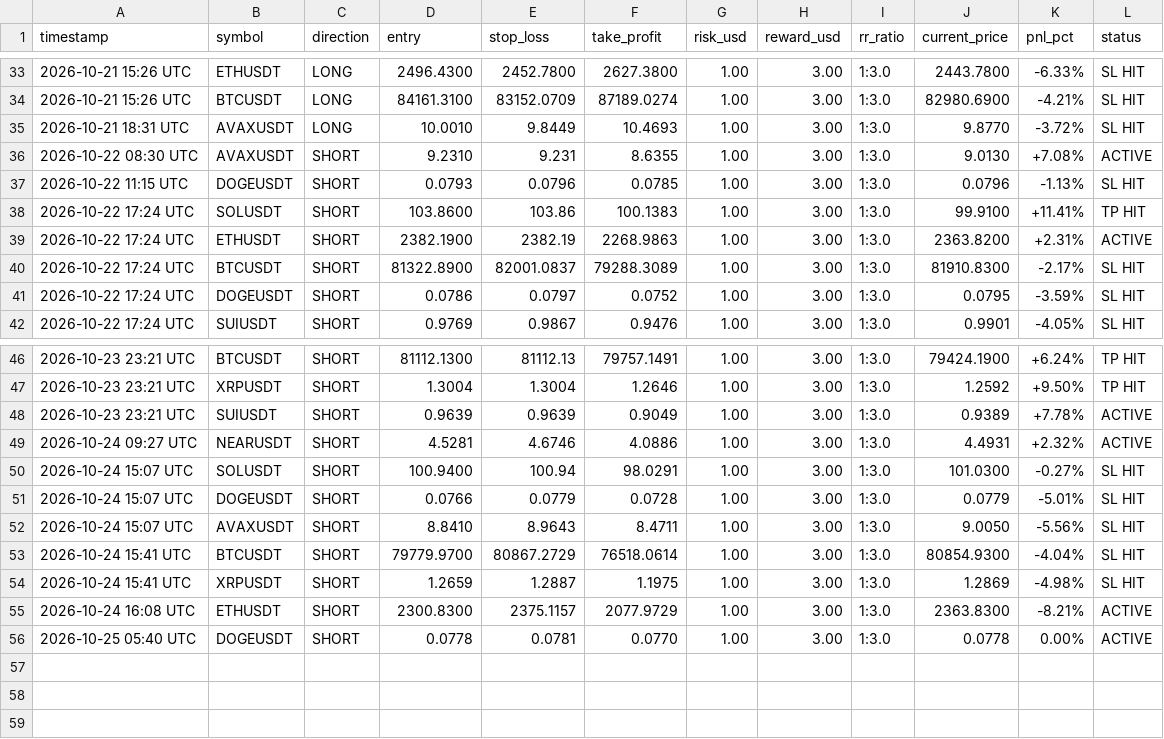
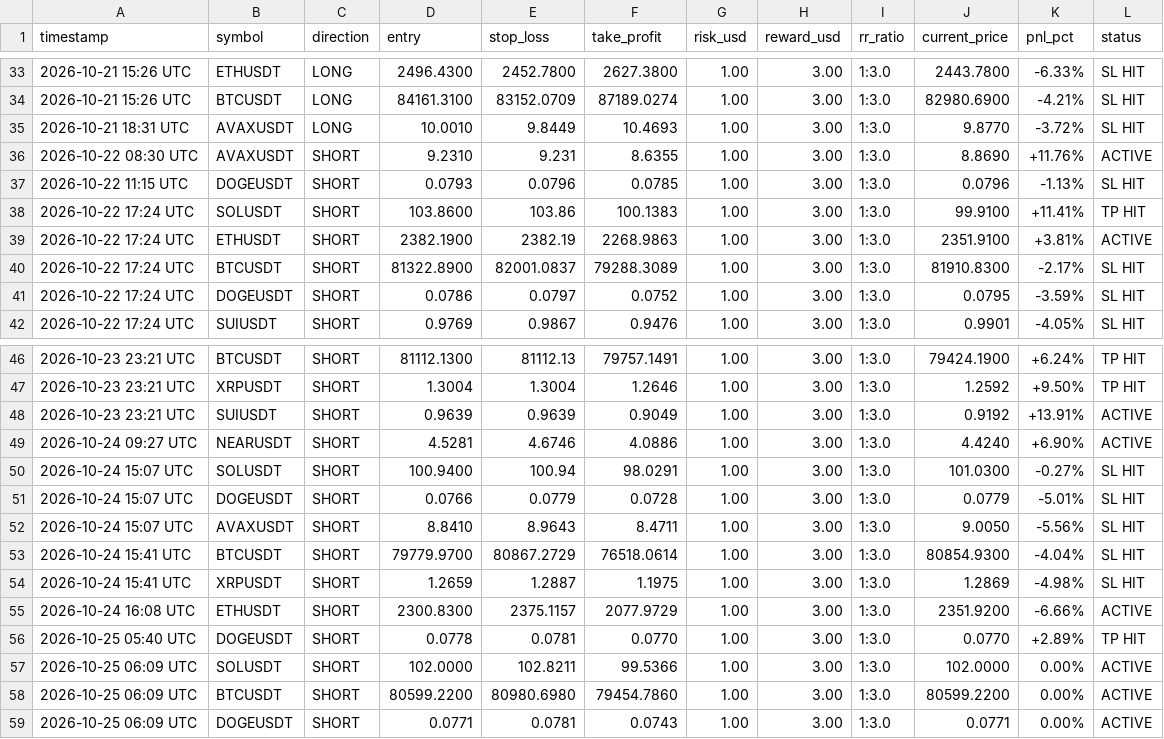
Before and after one commit to musha1229/crypto-future-bot, a CSV file: futures_log.csv, drawn as a sheet; only a part is shown, gaps mark what is left out.

```diff
--- a/futures_log.csv
+++ b/futures_log.csv
@@ -35,6 +35,6 @@ timestamp,symbol,direction,entry,stop_loss,take_profit,risk_usd,reward_usd,rr_ra
 2026-10-21 18:31 UTC,AVAXUSDT,LONG,10.0010,9.8449,10.4693,1.00,3.00,1:3.0,9.8770,-3.72%,SL HIT
-2026-10-22 08:30 UTC,AVAXUSDT,SHORT,9.2310,9.231,8.6355,1.00,3.00,1:3.0,9.0130,+7.08%,ACTIVE
+2026-10-22 08:30 UTC,AVAXUSDT,SHORT,9.2310,9.231,8.6355,1.00,3.00,1:3.0,8.8690,+11.76%,ACTIVE
 2026-10-22 11:15 UTC,DOGEUSDT,SHORT,0.0793,0.0796,0.0785,1.00,3.00,1:3.0,0.0796,-1.13%,SL HIT
 2026-10-22 17:24 UTC,SOLUSDT,SHORT,103.8600,103.86,100.1383,1.00,3.00,1:3.0,99.9100,+11.41%,TP HIT
-2026-10-22 17:24 UTC,ETHUSDT,SHORT,2382.1900,2382.19,2268.9863,1.00,3.00,1:3.0,2363.8200,+2.31%,ACTIVE
+2026-10-22 17:24 UTC,ETHUSDT,SHORT,2382.1900,2382.19,2268.9863,1.00,3.00,1:3.0,2351.9100,+3.81%,ACTIVE
 2026-10-22 17:24 UTC,BTCUSDT,SHORT,81322.8900,82001.0837,79288.3089,1.00,3.00,1:3.0,81910.8300,-2.17%,SL HIT
@@ -47,4 +47,4 @@ timestamp,symbol,direction,entry,stop_loss,take_profit,risk_usd,reward_usd,rr_ra
 2026-10-23 23:21 UTC,XRPUSDT,SHORT,1.3004,1.3004,1.2646,1.00,3.00,1:3.0,1.2592,+9.50%,TP HIT
-2026-10-23 23:21 UTC,SUIUSDT,SHORT,0.9639,0.9639,0.9049,1.00,3.00,1:3.0,0.9389,+7.78%,ACTIVE
-2026-10-24 09:27 UTC,NEARUSDT,SHORT,4.5281,4.6746,4.0886,1.00,3.00,1:3.0,4.4931,+2.32%,ACTIVE
+2026-10-23 23:21 UTC,SUIUSDT,SHORT,0.9639,0.9639,0.9049,1.00,3.00,1:3.0,0.9192,+13.91%,ACTIVE
+2026-10-24 09:27 UTC,NEARUSDT,SHORT,4.5281,4.6746,4.0886,1.00,3.00,1:3.0,4.4240,+6.90%,ACTIVE
 2026-10-24 15:07 UTC,SOLUSDT,SHORT,100.9400,100.94,98.0291,1.00,3.00,1:3.0,101.0300,-0.27%,SL HIT
@@ -54,3 +54,6 @@ timestamp,symbol,direction,entry,stop_loss,take_profit,risk_usd,reward_usd,rr_ra
 2026-10-24 15:41 UTC,XRPUSDT,SHORT,1.2659,1.2887,1.1975,1.00,3.00,1:3.0,1.2869,-4.98%,SL HIT
-2026-10-24 16:08 UTC,ETHUSDT,SHORT,2300.8300,2375.1157,2077.9729,1.00,3.00,1:3.0,2363.8300,-8.21%,ACTIVE
-2026-10-25 05:40 UTC,DOGEUSDT,SHORT,0.0778,0.0781,0.0770,1.00,3.00,1:3.0,0.0778,0.00%,ACTIVE
+2026-10-24 16:08 UTC,ETHUSDT,SHORT,2300.8300,2375.1157,2077.9729,1.00,3.00,1:3.0,2351.9200,-6.66%,ACTIVE
+2026-10-25 05:40 UTC,DOGEUSDT,SHORT,0.0778,0.0781,0.0770,1.00,3.00,1:3.0,0.0770,+2.89%,TP HIT
+2026-10-25 06:09 UTC,SOLUSDT,SHORT,102.0000,102.8211,99.5366,1.00,3.00,1:3.0,102.0000,0.00%,ACTIVE
+2026-10-25 06:09 UTC,BTCUSDT,SHORT,80599.2200,80980.6980,79454.7860,1.00,3.00,1:3.0,80599.2200,0.00%,ACTIVE
+2026-10-25 06:09 UTC,DOGEUSDT,SHORT,0.0771,0.0781,0.0743,1.00,3.00,1:3.0,0.0771,0.00%,ACTIVE
```
